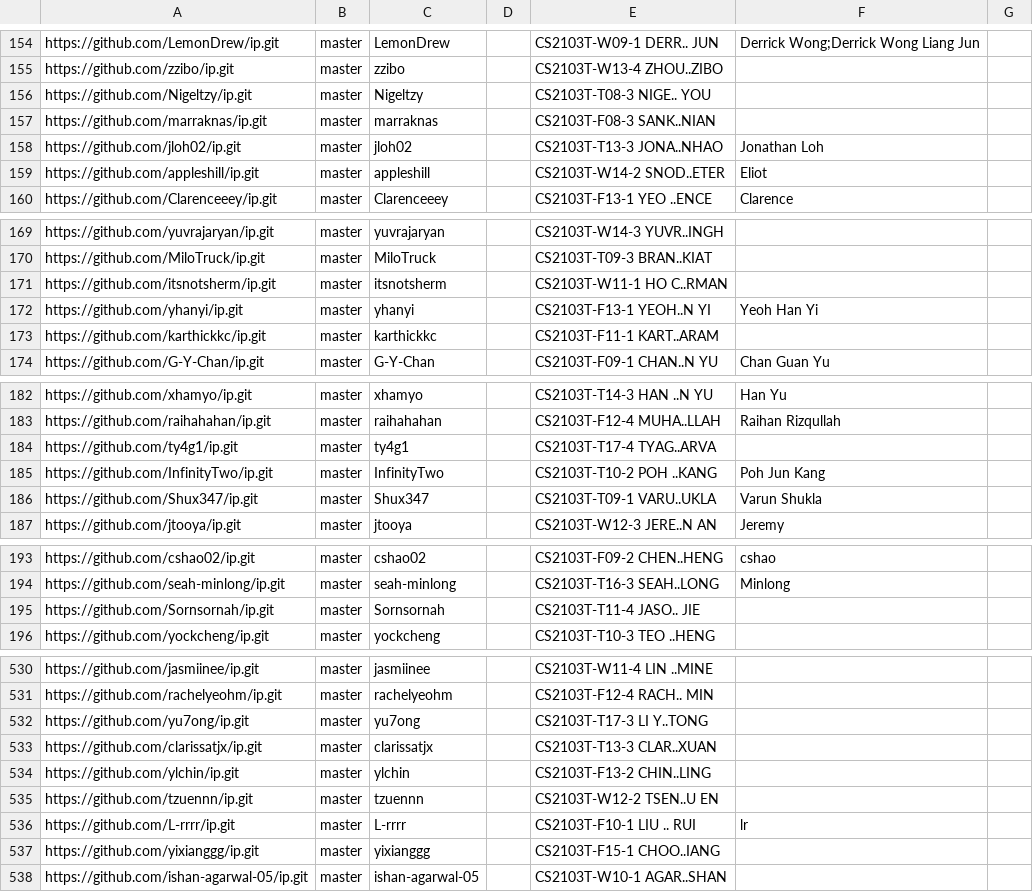
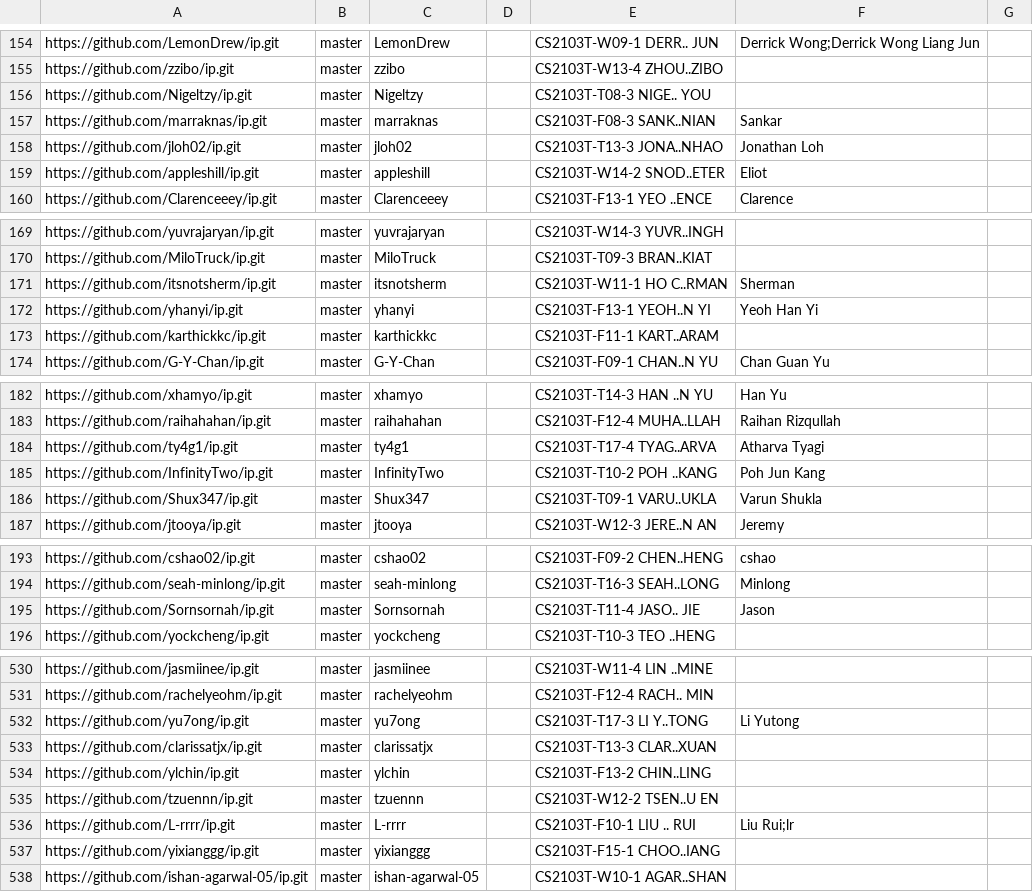
Before and after one commit to nus-cs2103-AY2425S1/ip-dashboard, a CSV file: configs/author-config.csv, drawn as a sheet; only a part is shown, gaps mark what is left out; the diff covers the shown part only.

```diff
--- a/configs/author-config.csv
+++ b/configs/author-config.csv
@@ -156,3 +156,3 @@ https://github.com/zzibo/ip.git,master,zzibo,,CS2103T-W13-4 ZHOU..ZIBO,,
 https://github.com/Nigeltzy/ip.git,master,Nigeltzy,,CS2103T-T08-3 NIGE.. YOU,,
-https://github.com/marraknas/ip.git,master,marraknas,,CS2103T-F08-3 SANK..NIAN,,
+https://github.com/marraknas/ip.git,master,marraknas,,CS2103T-F08-3 SANK..NIAN,Sankar,
 https://github.com/jloh02/ip.git,master,jloh02,,CS2103T-T13-3 JONA..NHAO,Jonathan Loh,
@@ -170,3 +170,3 @@ https://github.com/yuvrajaryan/ip.git,master,yuvrajaryan,,CS2103T-W14-3 YUVR..IN
 https://github.com/MiloTruck/ip.git,master,MiloTruck,,CS2103T-T09-3 BRAN..KIAT,,
-https://github.com/itsnotsherm/ip.git,master,itsnotsherm,,CS2103T-W11-1 HO C..RMAN,,
+https://github.com/itsnotsherm/ip.git,master,itsnotsherm,,CS2103T-W11-1 HO C..RMAN,Sherman,
 https://github.com/yhanyi/ip.git,master,yhanyi,,CS2103T-F13-1 YEOH..N YI,Yeoh Han Yi,
@@ -183,3 +183,3 @@ https://github.com/xhamyo/ip.git,master,xhamyo,,CS2103T-T14-3 HAN ..N YU,Han Yu,
 https://github.com/raihahahan/ip.git,master,raihahahan,,CS2103T-F12-4 MUHA..LLAH,Raihan Rizqullah,
-https://github.com/ty4g1/ip.git,master,ty4g1,,CS2103T-T17-4 TYAG..ARVA,,
+https://github.com/ty4g1/ip.git,master,ty4g1,,CS2103T-T17-4 TYAG..ARVA,Atharva Tyagi,
 https://github.com/InfinityTwo/ip.git,master,InfinityTwo,,CS2103T-T10-2 POH ..KANG,Poh Jun Kang,
@@ -194,3 +194,3 @@ https://github.com/cshao02/ip.git,master,cshao02,,CS2103T-F09-2 CHEN..HENG,cshao
 https://github.com/seah-minlong/ip.git,master,seah-minlong,,CS2103T-T16-3 SEAH..LONG,Minlong,
-https://github.com/Sornsornah/ip.git,master,Sornsornah,,CS2103T-T11-4 JASO.. JIE,,
+https://github.com/Sornsornah/ip.git,master,Sornsornah,,CS2103T-T11-4 JASO.. JIE,Jason,
 https://github.com/yockcheng/ip.git,master,yockcheng,,CS2103T-T10-3 TEO ..HENG,,
@@ -531,3 +531,3 @@ https://github.com/jasmiinee/ip.git,master,jasmiinee,,CS2103T-W11-4 LIN ..MINE,,
 https://github.com/rachelyeohm/ip.git,master,rachelyeohm,,CS2103T-F12-4 RACH.. MIN,,
-https://github.com/yu7ong/ip.git,master,yu7ong,,CS2103T-T17-3 LI Y..TONG,,
+https://github.com/yu7ong/ip.git,master,yu7ong,,CS2103T-T17-3 LI Y..TONG,Li Yutong,
 https://github.com/clarissatjx/ip.git,master,clarissatjx,,CS2103T-T13-3 CLAR..XUAN,,
@@ -535,3 +535,3 @@ https://github.com/ylchin/ip.git,master,ylchin,,CS2103T-F13-2 CHIN..LING,,
 https://github.com/tzuennn/ip.git,master,tzuennn,,CS2103T-W12-2 TSEN..U EN,,
-https://github.com/L-rrrr/ip.git,master,L-rrrr,,CS2103T-F10-1 LIU .. RUI,lr,
+https://github.com/L-rrrr/ip.git,master,L-rrrr,,CS2103T-F10-1 LIU .. RUI,Liu Rui;lr,
 https://github.com/yixianggg/ip.git,master,yixianggg,,CS2103T-F15-1 CHOO..IANG,,
```
Also changed, not shown: 6 edited cells elsewhere in this file.
